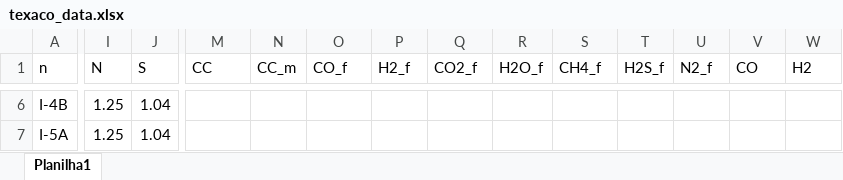
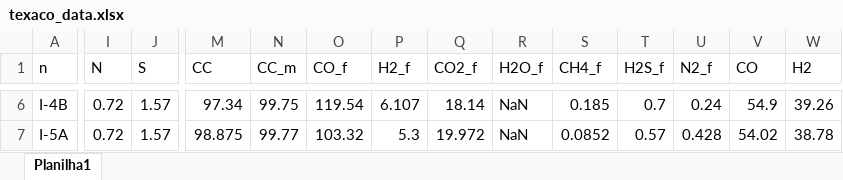
Before and after one commit to jubaldi/gasification, an Excel workbook: data/texaco_data.xlsx, sheet Planilha1, drawn as a sheet; only a part is shown, gaps mark what is left out; values as stored, in another font and other column widths than the file's, no borders; the diff covers the shown part only; the diff names each change by its address in the sheet, - before the commit and + after, or states it on an @@ line.

```diff
--- a/data/texaco_data.xlsx (sheet Planilha1)
+++ b/data/texaco_data.xlsx (sheet Planilha1)
-I6:I7 (N): 1.25
+I6:I7 (N): 0.72
-J6:J7 (S): 1.04
+J6:J7 (S): 1.57
-M6 (CC): (empty)
+M6 (CC): 97.34
-N6 (CC_m): (empty)
+N6 (CC_m): 99.75
-O6 (CO_f): (empty)
+O6 (CO_f): 119.54
-P6 (H2_f): (empty)
+P6 (H2_f): 6.107
-Q6 (CO2_f): (empty)
+Q6 (CO2_f): 18.14
-R6:R7 (H2O_f): (empty)
+R6:R7 (H2O_f): NaN
-S6 (CH4_f): (empty)
+S6 (CH4_f): 0.185
-T6 (H2S_f): (empty)
+T6 (H2S_f): 0.7
-U6 (N2_f): (empty)
+U6 (N2_f): 0.24
-V6 (CO): (empty)
+V6 (CO): 54.9
-W6 (H2): (empty)
+W6 (H2): 39.26
-M7 (CC): (empty)
+M7 (CC): 98.875
-N7 (CC_m): (empty)
+N7 (CC_m): 99.77
-O7 (CO_f): (empty)
+O7 (CO_f): 103.32
-P7 (H2_f): (empty)
+P7 (H2_f): 5.3
-Q7 (CO2_f): (empty)
+Q7 (CO2_f): 19.972
-S7 (CH4_f): (empty)
+S7 (CH4_f): 0.0852
-T7 (H2S_f): (empty)
+T7 (H2S_f): 0.57
-U7 (N2_f): (empty)
+U7 (N2_f): 0.428
-V7 (CO): (empty)
+V7 (CO): 54.02
-W7 (H2): (empty)
+W7 (H2): 38.78
```
Also changed, not shown: 736 edited cells elsewhere in this sheet, 21 other files.
